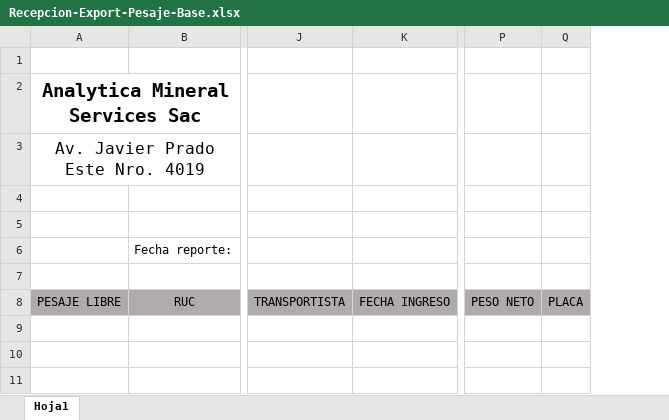
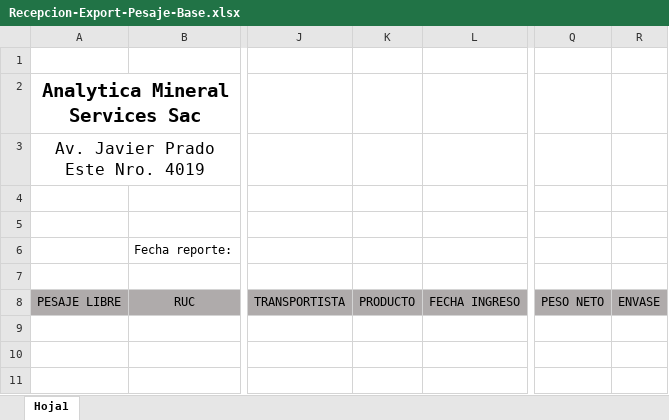
Before and after one commit to wcanchan/acopio-project-configuration, an Excel workbook: pesaje/analytica/Report/Recepcion-Export-Pesaje-Base.xlsx, sheet Hoja1, drawn as a sheet; only a part is shown, gaps mark what is left out; values as stored, in another font and other column widths than the file's, no borders; removed rows and columns are numbered as before the commit, all else as after; the diff names each change by its address in the sheet, - before the commit and + after, or states it on an @@ line.

```diff
--- a/pesaje/analytica/Report/Recepcion-Export-Pesaje-Base.xlsx (sheet Hoja1)
+++ b/pesaje/analytica/Report/Recepcion-Export-Pesaje-Base.xlsx (sheet Hoja1)
+column K, row 8: PRODUCTO
-column Q, row 8: PLACA
+column R, row 8: ENVASE
```
Also changed, not shown: chancado/analytica/Report/Lote-Export-Base.xlsx, muestreo/analytica/Report/Lote-Export-Muestreo-Base.xlsx, 11 other files.
